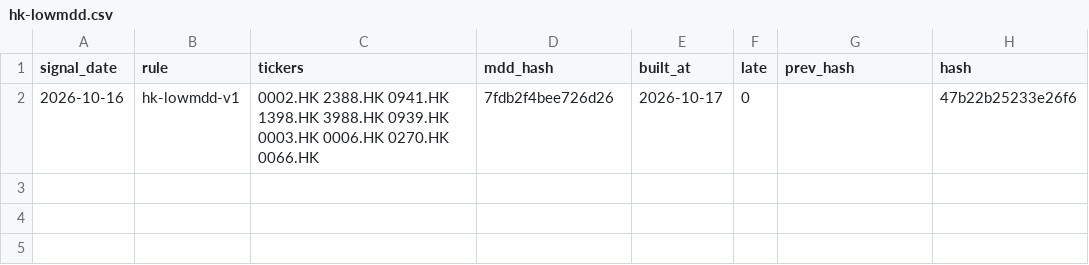
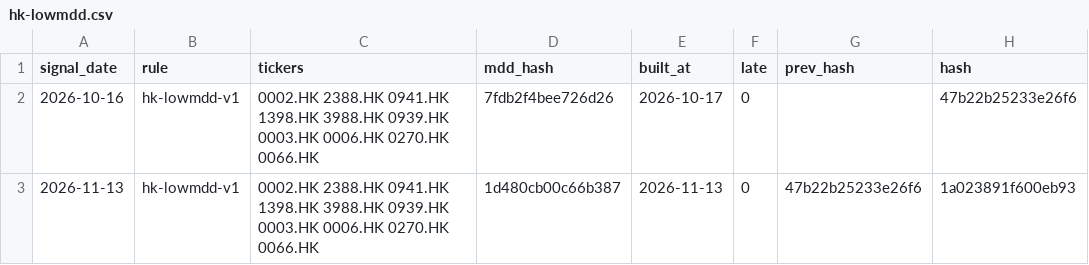
Before and after one commit to iceninye/quant-dashboard, a CSV file: data/forward/hk-lowmdd.csv, drawn as a sheet.

```diff
--- a/data/forward/hk-lowmdd.csv
+++ b/data/forward/hk-lowmdd.csv
@@ -2 +2,2 @@ signal_date,rule,tickers,mdd_hash,built_at,late,prev_hash,hash
 2026-10-16,hk-lowmdd-v1,0002.HK 2388.HK 0941.HK 1398.HK 3988.HK 0939.HK 0003.HK 0006.HK 0270.HK 0066.HK,7fdb2f4bee726d26,2026-10-17,0,,47b22b25233e26f6
+2026-11-13,hk-lowmdd-v1,0002.HK 2388.HK 0941.HK 1398.HK 3988.HK 0939.HK 0003.HK 0006.HK 0270.HK 0066.HK,1d480cb00c66b387,2026-11-13,0,47b22b25233e26f6,1a023891f600eb93
```
Also changed, not shown: data/macro/2026-11.csv, data/pmfx/2026-11.csv, 6 other files.
